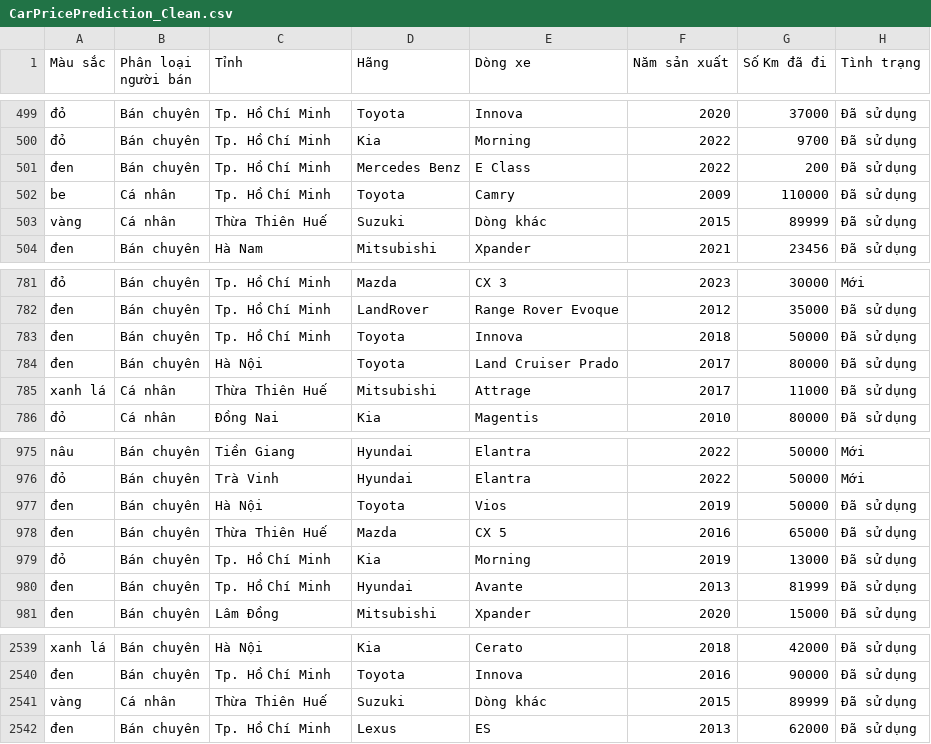
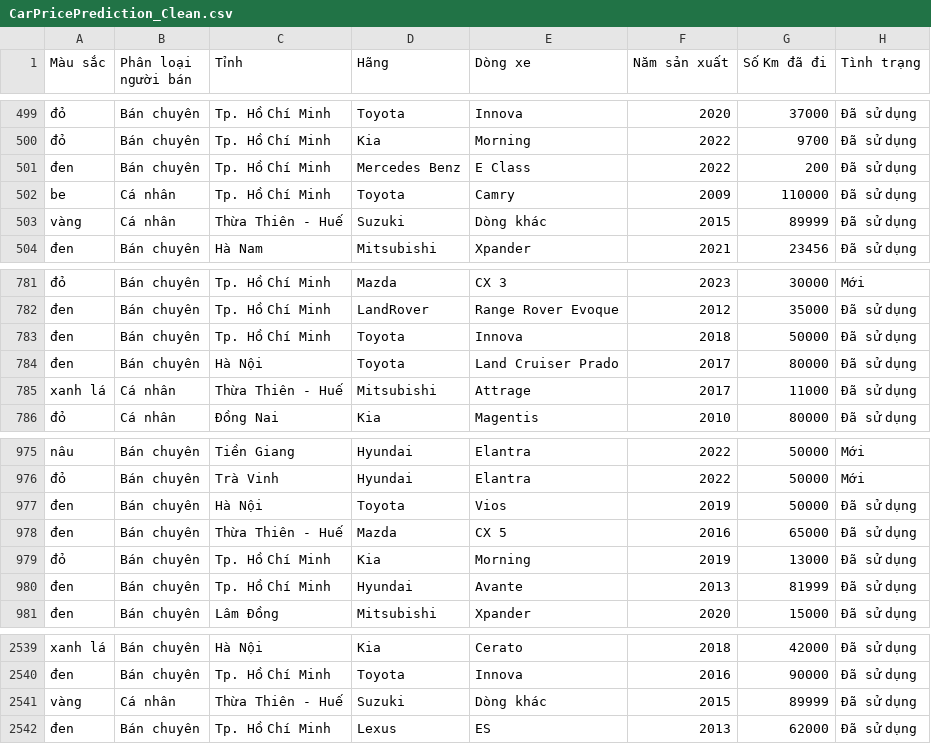
Before and after one commit to pahopu/IE224_CarPricePrediction, a CSV file: data/CarPricePrediction_Clean.csv, drawn as a sheet; only a part is shown, gaps mark what is left out; the diff names each change by its address in the sheet, - before the commit and + after, or states it on an @@ line.

```diff
--- a/data/CarPricePrediction_Clean.csv
+++ b/data/CarPricePrediction_Clean.csv
-C503 (Tỉnh): Thừa Thiên Huế
+C503 (Tỉnh): Thừa Thiên - Huế
-C785 (Tỉnh): Thừa Thiên Huế
+C785 (Tỉnh): Thừa Thiên - Huế
-C978 (Tỉnh): Thừa Thiên Huế
+C978 (Tỉnh): Thừa Thiên - Huế
-C2541 (Tỉnh): Thừa Thiên Huế
+C2541 (Tỉnh): Thừa Thiên - Huế
```
Also changed, not shown: data/CarPricePrediction.csv, 4 other files.
